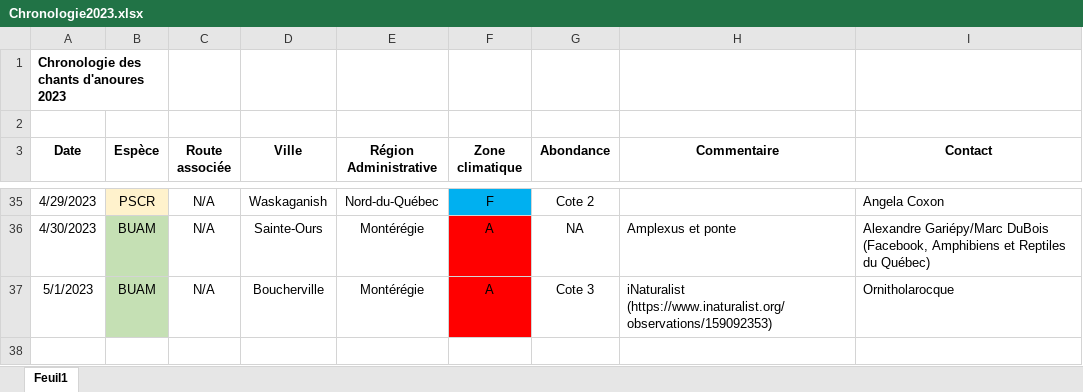
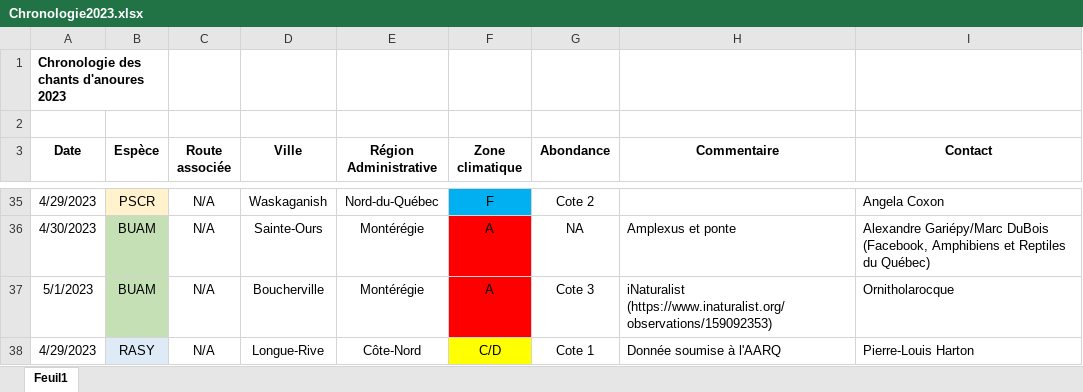
Before and after one commit to suivi-anoures-qc/suivi-anoures-qc, an Excel workbook: Chronologie2023.xlsx, sheet Feuil1, drawn as a sheet; only a part is shown, gaps mark what is left out; values as stored, in another font and other column widths than the file's, no borders; the diff names each change by its address in the sheet, - before the commit and + after, or states it on an @@ line.

Commit message:
Add files via upload

```diff
--- a/Chronologie2023.xlsx (sheet Feuil1)
+++ b/Chronologie2023.xlsx (sheet Feuil1)
+row 38: 4/29/2023 | RASY | N/A | Longue-Rive | Côte-Nord | C/D | Cote 1 | Donnée soumise à l'AARQ | Pierre-Louis Harton
```
